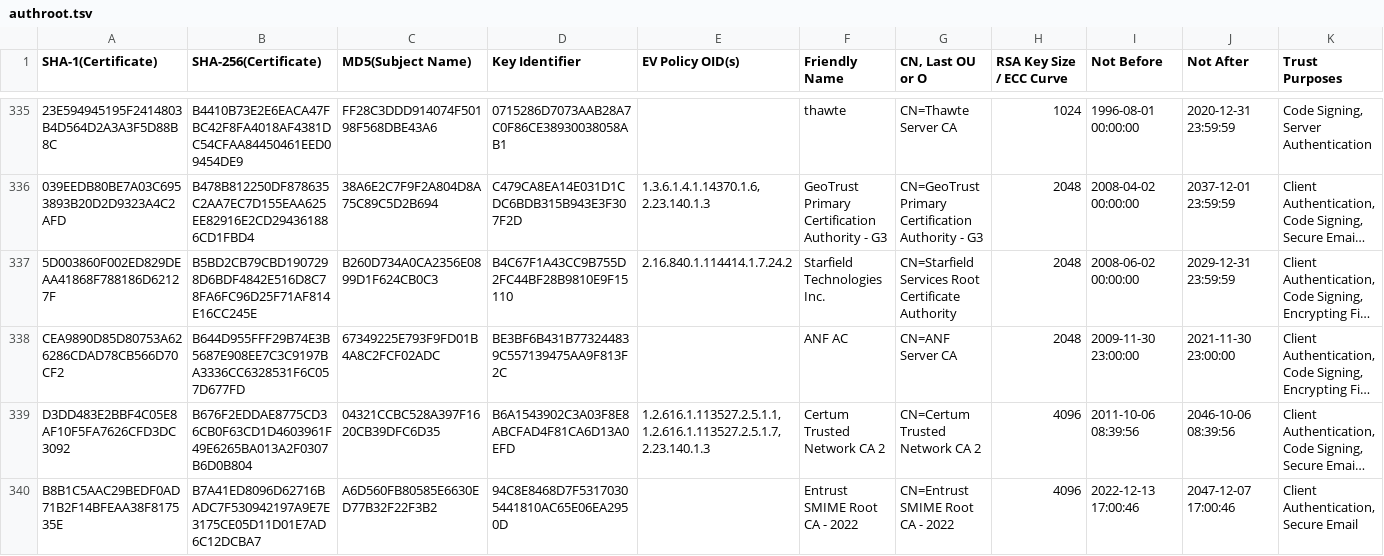
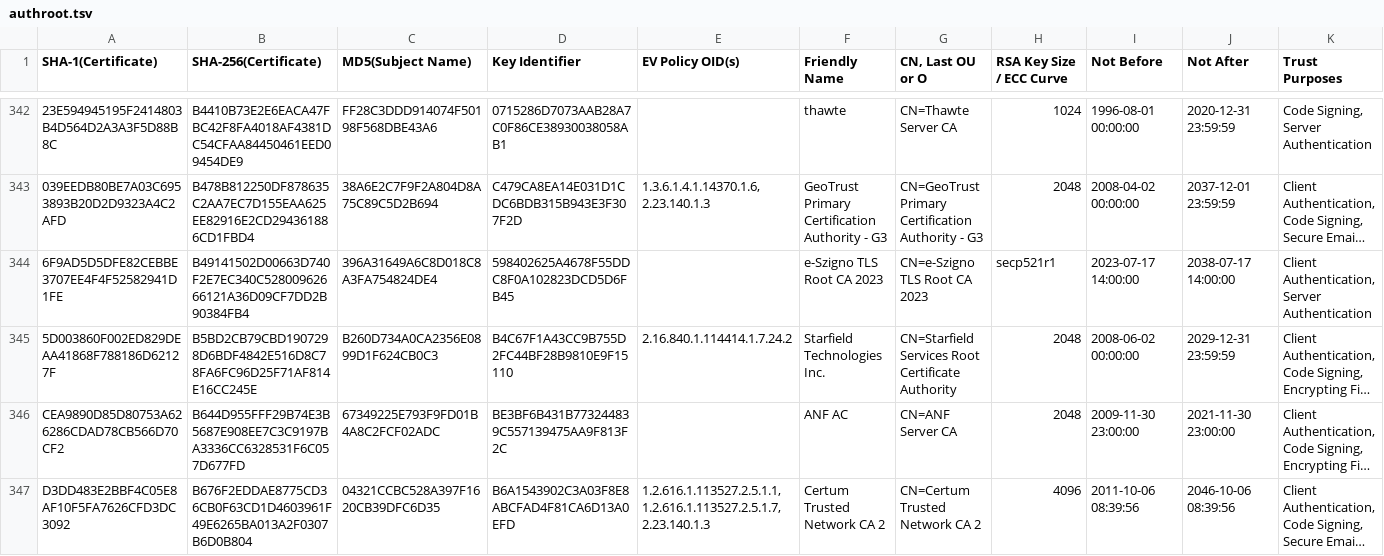
Before and after one commit to robstradling/authroot.stl, a TSV file: authroot.tsv, drawn as a sheet; only a part is shown, gaps mark what is left out; the shorter side is filled out with more unchanged rows; long unchanged cells end in …; the diff covers the shown part only; the diff names each change by its address in the sheet, - before the commit and + after, or states it on an @@ line.

```diff
--- a/authroot.tsv
+++ b/authroot.tsv
+row 344: 6F9AD5D5DFE82CEBBE3707EE4F4F52582941D1FE | B49141502D00663D740F2E7EC340C52800962666121A36D09CF7DD2B90384FB4 | 396A31649A6C8D018C8A3FA754824DE4 | 598402625A4678F55DDC8F0A102823DCD5D6FB45 |  | e-Szigno TLS Root CA 2023 | CN=e-Szigno TLS Root CA 2023 | secp521r1 | 2023-07-17 14:00:00 | 2038-07-17 14:00:00 | Client Authentication, Server Authentication
```
Also changed, not shown: 9 added rows elsewhere in this file, 12 other files.
